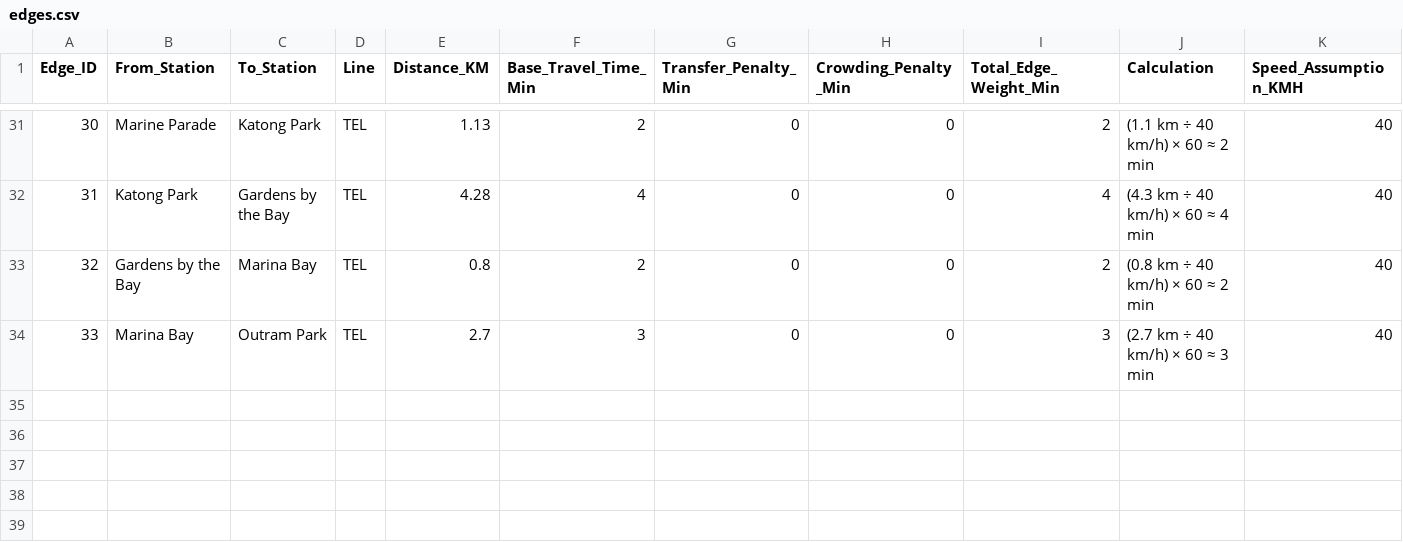
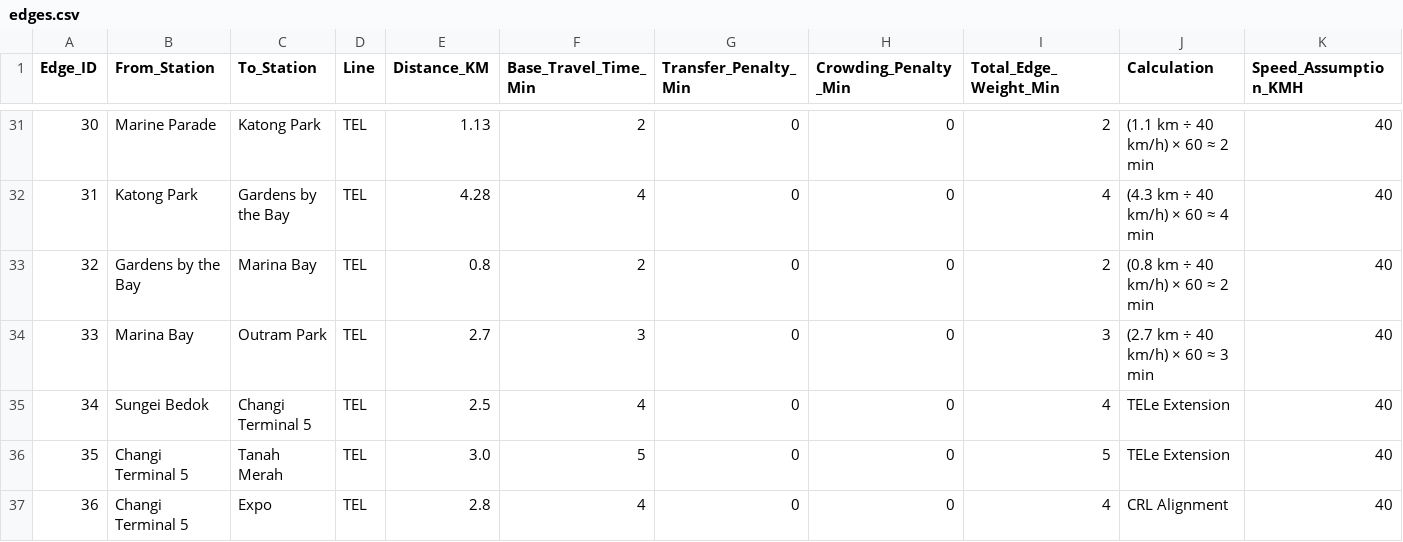
Before and after one commit to Jayden-KKX/AICT_Assignment, a CSV file: edges.csv, drawn as a sheet; only a part is shown, gaps mark what is left out; rows hold the shown columns only; the diff names each change by its address in the sheet, - before the commit and + after, or states it on an @@ line.

```diff
--- a/edges.csv
+++ b/edges.csv
+row 35: 34 | Sungei Bedok | Changi Terminal 5 | TEL | 2.5 | 4 | 0 | 0 | 4 | TELe Extension | 40
+row 36: 35 | Changi Terminal 5 | Tanah Merah | TEL | 3.0 | 5 | 0 | 0 | 5 | TELe Extension | 40
+row 37: 36 | Changi Terminal 5 | Expo | TEL | 2.8 | 4 | 0 | 0 | 4 | CRL Alignment | 40
```
Also changed, not shown: edges_detailed.csv, nodes.csv.
